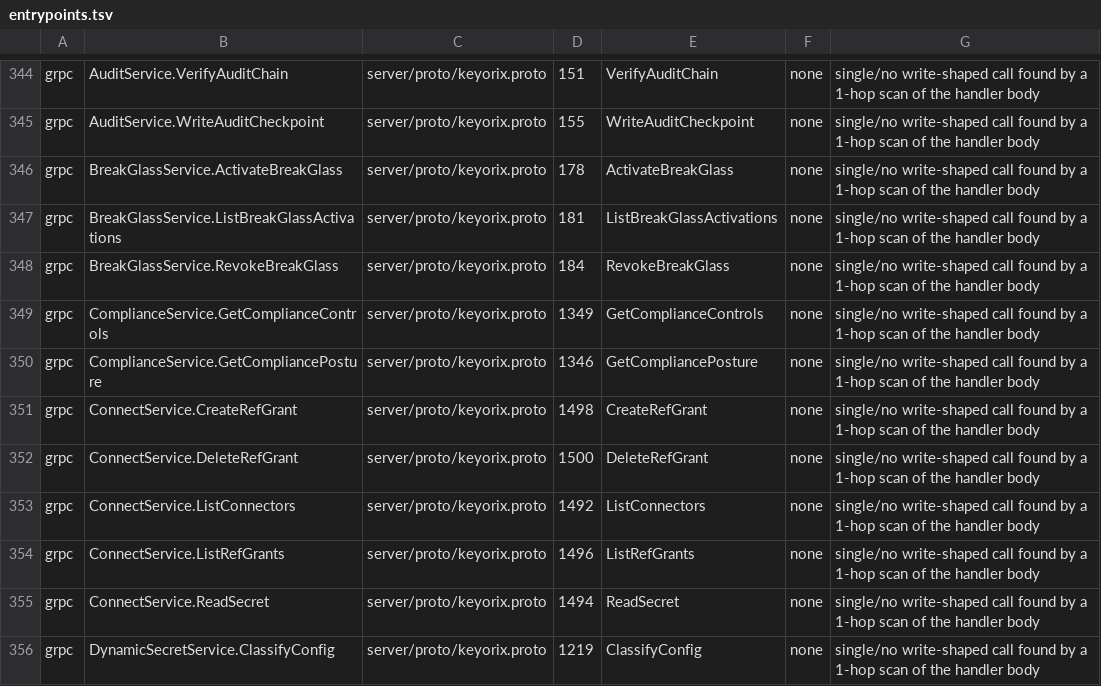
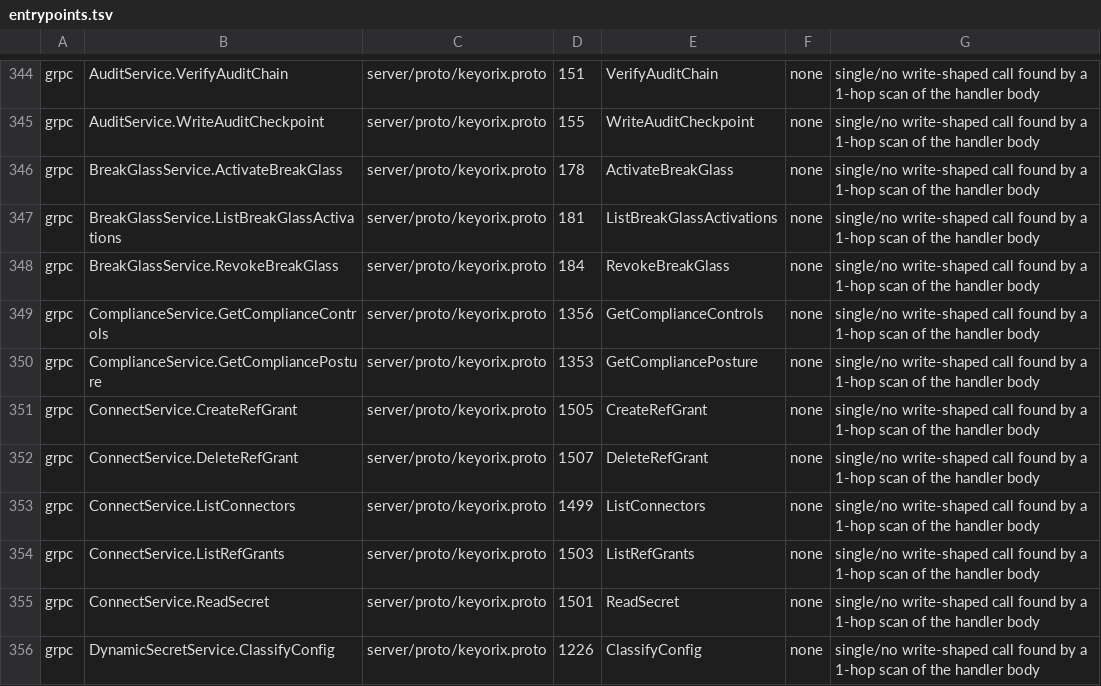
Before and after one commit to devops-city/keyorix, a TSV file: docs/state-map/entrypoints.tsv, drawn as a sheet; only a part is shown, gaps mark what is left out; the diff covers the shown part only.

```diff
--- a/docs/state-map/entrypoints.tsv
+++ b/docs/state-map/entrypoints.tsv
@@ -348,9 +348,9 @@ grpc	BreakGlassService.ListBreakGlassActivations	server/proto/keyorix.proto	181
 grpc	BreakGlassService.RevokeBreakGlass	server/proto/keyorix.proto	184	RevokeBreakGlass	none	single/no write-shaped call found by a 1-hop scan of the handler body
-grpc	ComplianceService.GetComplianceControls	server/proto/keyorix.proto	1349	GetComplianceControls	none	single/no write-shaped call found by a 1-hop scan of the handler body
-grpc	ComplianceService.GetCompliancePosture	server/proto/keyorix.proto	1346	GetCompliancePosture	none	single/no write-shaped call found by a 1-hop scan of the handler body
-grpc	ConnectService.CreateRefGrant	server/proto/keyorix.proto	1498	CreateRefGrant	none	single/no write-shaped call found by a 1-hop scan of the handler body
-grpc	ConnectService.DeleteRefGrant	server/proto/keyorix.proto	1500	DeleteRefGrant	none	single/no write-shaped call found by a 1-hop scan of the handler body
-grpc	ConnectService.ListConnectors	server/proto/keyorix.proto	1492	ListConnectors	none	single/no write-shaped call found by a 1-hop scan of the handler body
-grpc	ConnectService.ListRefGrants	server/proto/keyorix.proto	1496	ListRefGrants	none	single/no write-shaped call found by a 1-hop scan of the handler body
-grpc	ConnectService.ReadSecret	server/proto/keyorix.proto	1494	ReadSecret	none	single/no write-shaped call found by a 1-hop scan of the handler body
-grpc	DynamicSecretService.ClassifyConfig	server/proto/keyorix.proto	1219	ClassifyConfig	none	single/no write-shaped call found by a 1-hop scan of the handler body
+grpc	ComplianceService.GetComplianceControls	server/proto/keyorix.proto	1356	GetComplianceControls	none	single/no write-shaped call found by a 1-hop scan of the handler body
+grpc	ComplianceService.GetCompliancePosture	server/proto/keyorix.proto	1353	GetCompliancePosture	none	single/no write-shaped call found by a 1-hop scan of the handler body
+grpc	ConnectService.CreateRefGrant	server/proto/keyorix.proto	1505	CreateRefGrant	none	single/no write-shaped call found by a 1-hop scan of the handler body
+grpc	ConnectService.DeleteRefGrant	server/proto/keyorix.proto	1507	DeleteRefGrant	none	single/no write-shaped call found by a 1-hop scan of the handler body
+grpc	ConnectService.ListConnectors	server/proto/keyorix.proto	1499	ListConnectors	none	single/no write-shaped call found by a 1-hop scan of the handler body
+grpc	ConnectService.ListRefGrants	server/proto/keyorix.proto	1503	ListRefGrants	none	single/no write-shaped call found by a 1-hop scan of the handler body
+grpc	ConnectService.ReadSecret	server/proto/keyorix.proto	1501	ReadSecret	none	single/no write-shaped call found by a 1-hop scan of the handler body
+grpc	DynamicSecretService.ClassifyConfig	server/proto/keyorix.proto	1226	ClassifyConfig	none	single/no write-shaped call found by a 1-hop scan of the handler body
```
Also changed, not shown: 53 edited cells elsewhere in this file, docs/state-map/stores.tsv, 19 other files.
